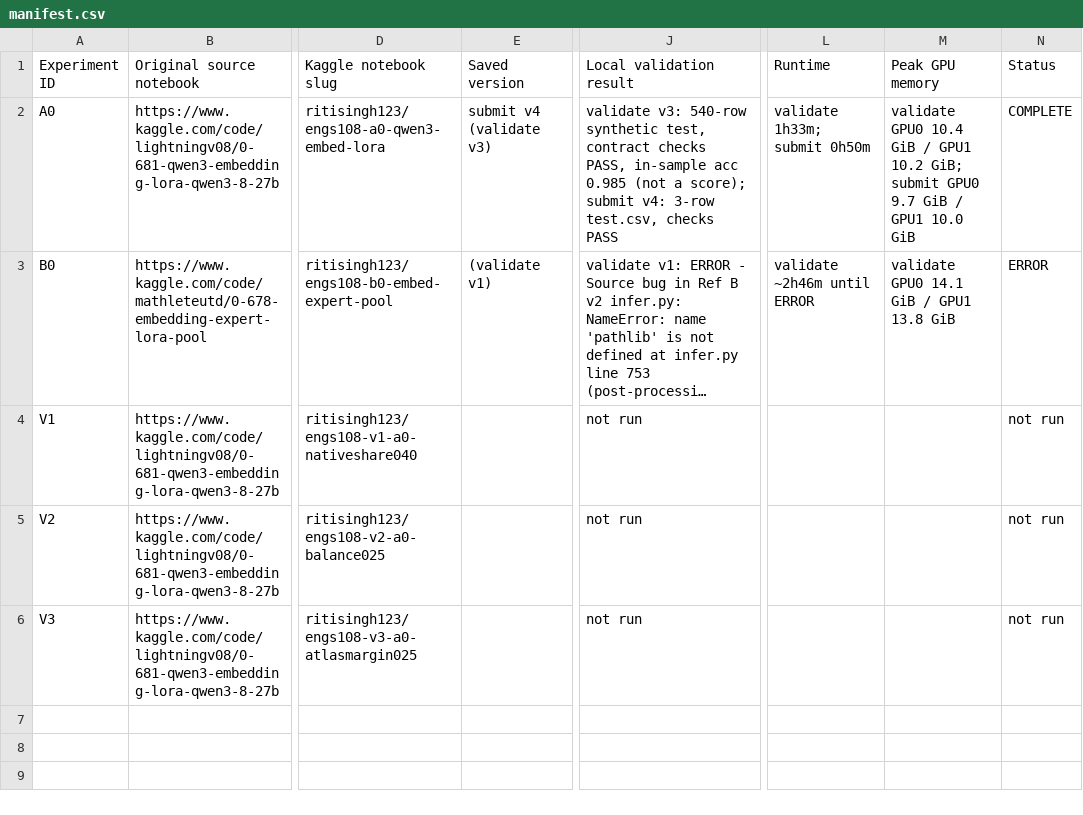
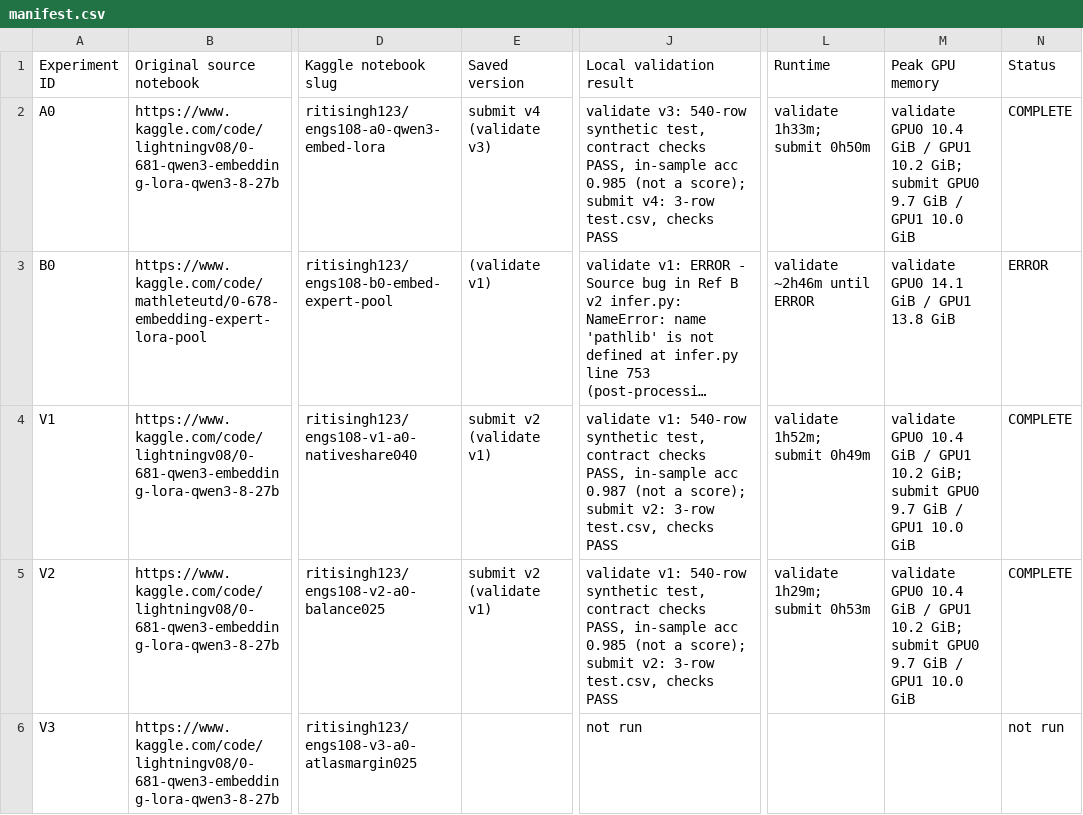
Before and after one commit to riti-singh/engs108, a CSV file: submission/public-baselines/manifest.csv, drawn as a sheet; only a part is shown, gaps mark what is left out; long unchanged cells end in …; the diff names each change by its address in the sheet, - before the commit and + after, or states it on an @@ line.

```diff
--- a/submission/public-baselines/manifest.csv
+++ b/submission/public-baselines/manifest.csv
-E4:E5 (Saved version): (empty)
+E4:E5 (Saved version): submit v2 (validate v1)
-J4 (Local validation result): not run
+J4 (Local validation result): validate v1: 540-row synthetic test, contract checks PASS, in-sample acc 0.987 (not a score); submit v2: 3-row test.csv, checks PASS
-L4 (Runtime): (empty)
+L4 (Runtime): validate 1h52m; submit 0h49m
-M4:M5 (Peak GPU memory): (empty)
+M4:M5 (Peak GPU memory): validate GPU0 10.4 GiB / GPU1 10.2 GiB; submit GPU0 9.7 GiB / GPU1 10.0 GiB
-N4:N5 (Status): not run
+N4:N5 (Status): COMPLETE
-J5 (Local validation result): not run
+J5 (Local validation result): validate v1: 540-row synthetic test, contract checks PASS, in-sample acc 0.985 (not a score); submit v2: 3-row test.csv, checks PASS
-L5 (Runtime): (empty)
+L5 (Runtime): validate 1h29m; submit 0h53m
```
Also changed, not shown: 11 other files.
